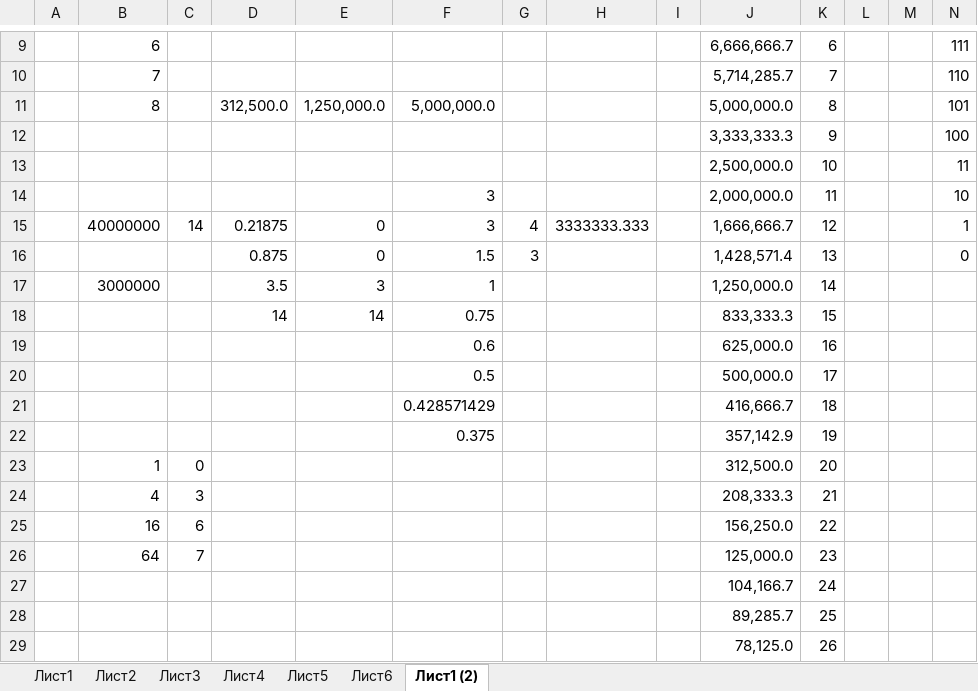
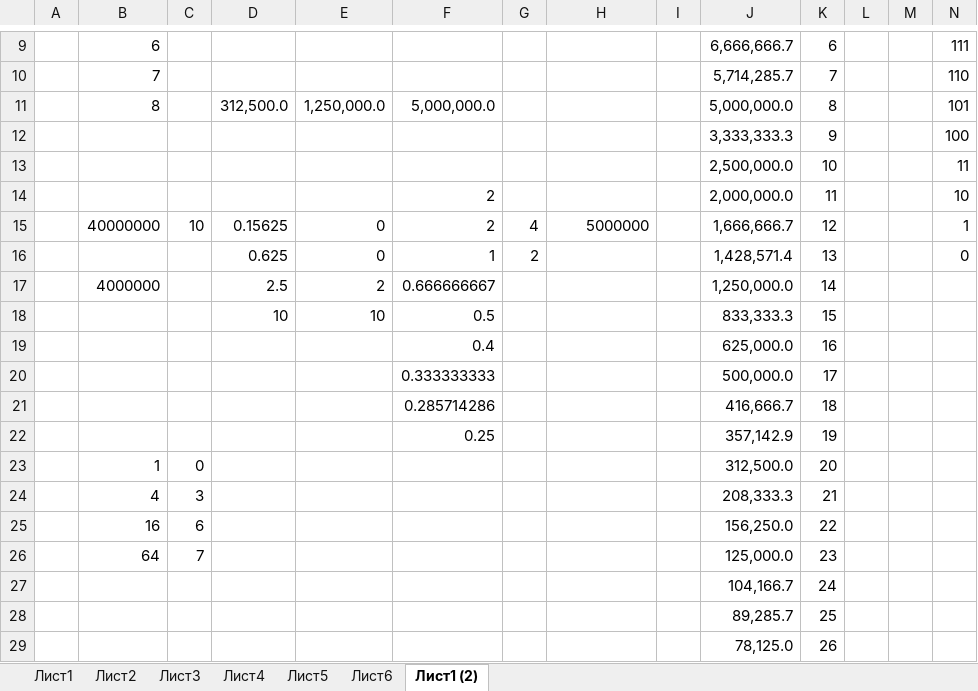
Before and after one commit to sercankuslu/astromonty, an Excel workbook: Расчеты.xlsx, sheet Лист1 (2), drawn as a sheet; only a part is shown, gaps mark what is left out; values as stored, in another font and other column widths than the file's, no borders; removed rows and columns are numbered as before the commit, all else as after; rows hold the shown columns only; the diff names each change by its address in the sheet, - before the commit and + after, or states it on an @@ line.

```diff
--- a/Расчеты.xlsx (sheet Лист1 (2))
+++ b/Расчеты.xlsx (sheet Лист1 (2))
-F14:F15: 3
+F14:F15: 2
-C15: 14
+C15: 10
-D15: 0.21875
+D15: 0.15625
-H15: 3333333.333
+H15: 5000000
-D16: 0.875
+D16: 0.625
-F16: 1.5
+F16: 1
-G16: 3
+G16: 2
-row 17:  | 3000000 |  | 3.5 | 3 | 1 |  |  |  | 1,250,000.0 | 14
-row 18:  |  |  | 14 | 14 | 0.75 |  |  |  | 833,333.3 | 15
+row 17:  | 4000000 |  | 2.5 | 2 | 0.666666667 |  |  |  | 1,250,000.0 | 14
+row 18:  |  |  | 10 | 10 | 0.5 |  |  |  | 833,333.3 | 15
-F19: 0.6
+F19: 0.4
-F20: 0.5
+F20: 0.333333333
-F21: 0.428571429
+F21: 0.285714286
-F22: 0.375
+F22: 0.25
```
Also changed, not shown: sheet Лист6, sheet Лист5, charts or pictures, 7 other files.
